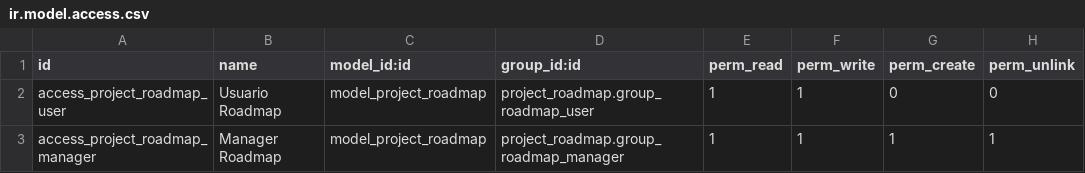
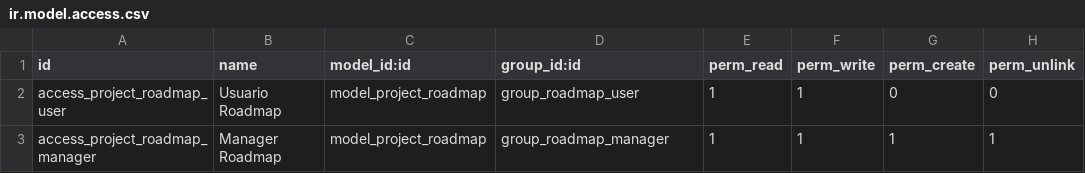
Before and after one commit to antoniocanovas/addons-ic, a CSV file: project_roadmap/security/ir.model.access.csv, drawn as a sheet.

Commit message:
rules roadmap

```diff
--- a/project_roadmap/security/ir.model.access.csv
+++ b/project_roadmap/security/ir.model.access.csv
@@ -1,3 +1,3 @@
 id,name,model_id:id,group_id:id,perm_read,perm_write,perm_create,perm_unlink
-access_project_roadmap_user, Usuario Roadmap,model_project_roadmap,project_roadmap.group_roadmap_user,1,1,0,0
-access_project_roadmap_manager, Manager Roadmap ,model_project_roadmap,project_roadmap.group_roadmap_manager,1,1,1,1
+access_project_roadmap_user, Usuario Roadmap,model_project_roadmap,group_roadmap_user,1,1,0,0
+access_project_roadmap_manager, Manager Roadmap ,model_project_roadmap,group_roadmap_manager,1,1,1,1
```
Also changed, not shown: 1 other file.
